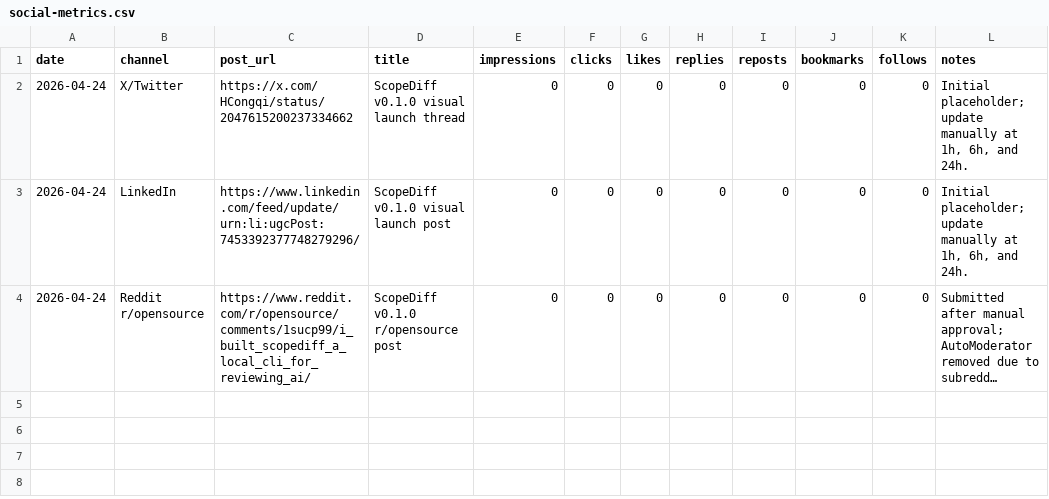
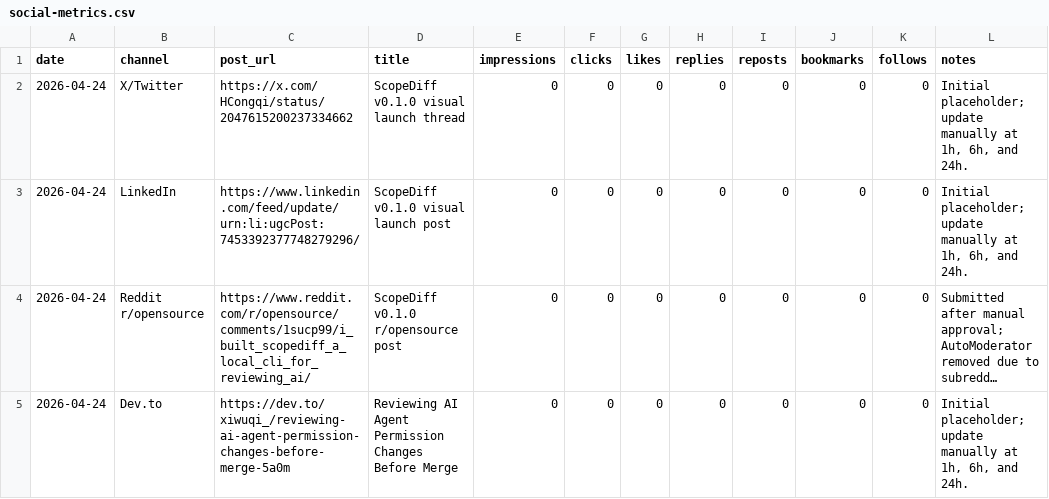
Before and after one commit to xiwuqi/scopediff, a CSV file: docs/metrics/social-metrics.csv, drawn as a sheet; long unchanged cells end in …; the diff names each change by its address in the sheet, - before the commit and + after, or states it on an @@ line.

```diff
--- a/docs/metrics/social-metrics.csv
+++ b/docs/metrics/social-metrics.csv
+row 5: 2026-04-24 | Dev.to | https://dev.to/xiwuqi_/reviewing-ai-agent-permission-changes-before-merge-5a0m | Reviewing AI Agent Permission Changes Before Merge | 0 | 0 | 0 | 0 | 0 | 0 | 0 | Initial placeholder; update manually at 1h, 6h, and 24h.
```
Also changed, not shown: 5 other files.
